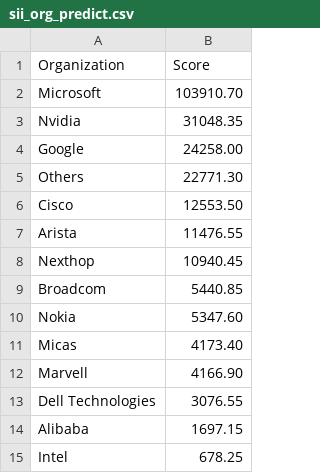
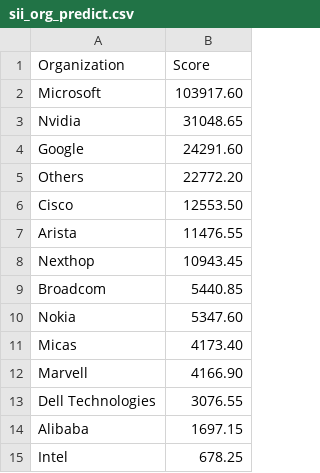
Before and after one commit to nexthop-ai/sonic-tsc, a CSV file: sii_org_predict.csv, drawn as a sheet; only a part is shown.

```diff
--- a/sii_org_predict.csv
+++ b/sii_org_predict.csv
@@ -1,9 +1,9 @@
 Organization,Score
-Microsoft,103910.70
-Nvidia,31048.35
-Google,24258.00
-Others,22771.30
+Microsoft,103917.60
+Nvidia,31048.65
+Google,24291.60
+Others,22772.20
 Cisco,12553.50
 Arista,11476.55
-Nexthop,10940.45
+Nexthop,10943.45
 Broadcom,5440.85
```
Also changed, not shown: sii_author_predict.csv.
